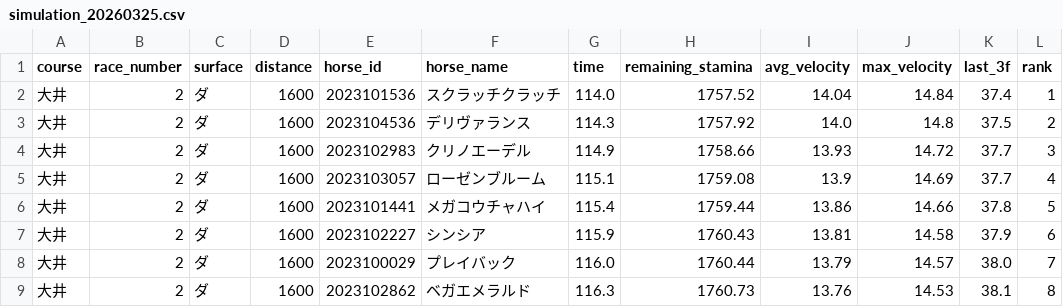
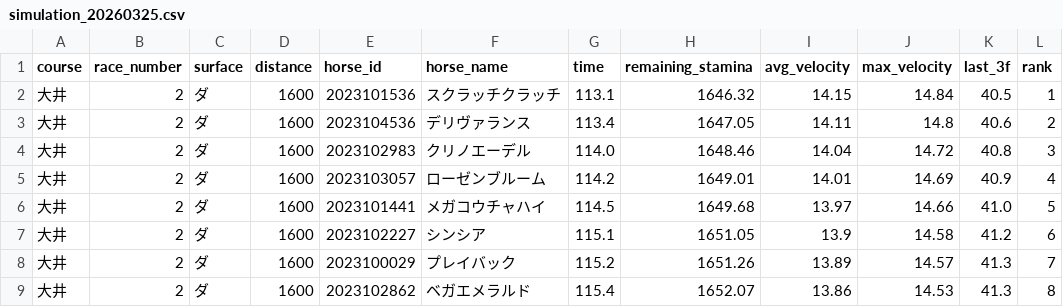
Before and after one commit to My-Game-Manage/NKSimulator, a CSV file: results/simulation_20260325.csv, drawn as a sheet; only a part is shown; the diff covers the shown part only.

```diff
--- a/results/simulation_20260325.csv
+++ b/results/simulation_20260325.csv
@@ -1,9 +1,9 @@
 course,race_number,surface,distance,horse_id,horse_name,time,remaining_stamina,avg_velocity,max_velocity,last_3f,rank
-大井,2,ダ,1600,2023101536,スクラッチクラッチ,114.0,1757.52,14.04,14.84,37.4,1
-大井,2,ダ,1600,2023104536,デリヴァランス,114.3,1757.92,14.0,14.8,37.5,2
-大井,2,ダ,1600,2023102983,クリノエーデル,114.9,1758.66,13.93,14.72,37.7,3
-大井,2,ダ,1600,2023103057,ローゼンブルーム,115.1,1759.08,13.9,14.69,37.7,4
-大井,2,ダ,1600,2023101441,メガコウチャハイ,115.4,1759.44,13.86,14.66,37.8,5
-大井,2,ダ,1600,2023102227,シンシア,115.9,1760.43,13.81,14.58,37.9,6
-大井,2,ダ,1600,2023100029,プレイバック,116.0,1760.44,13.79,14.57,38.0,7
-大井,2,ダ,1600,2023102862,ベガエメラルド,116.3,1760.73,13.76,14.53,38.1,8
+大井,2,ダ,1600,2023101536,スクラッチクラッチ,113.1,1646.32,14.15,14.84,40.5,1
+大井,2,ダ,1600,2023104536,デリヴァランス,113.4,1647.05,14.11,14.8,40.6,2
+大井,2,ダ,1600,2023102983,クリノエーデル,114.0,1648.46,14.04,14.72,40.8,3
+大井,2,ダ,1600,2023103057,ローゼンブルーム,114.2,1649.01,14.01,14.69,40.9,4
+大井,2,ダ,1600,2023101441,メガコウチャハイ,114.5,1649.68,13.97,14.66,41.0,5
+大井,2,ダ,1600,2023102227,シンシア,115.1,1651.05,13.9,14.58,41.2,6
+大井,2,ダ,1600,2023100029,プレイバック,115.2,1651.26,13.89,14.57,41.3,7
+大井,2,ダ,1600,2023102862,ベガエメラルド,115.4,1652.07,13.86,14.53,41.3,8
```
Also changed, not shown: 12 edited cells elsewhere in this file.
